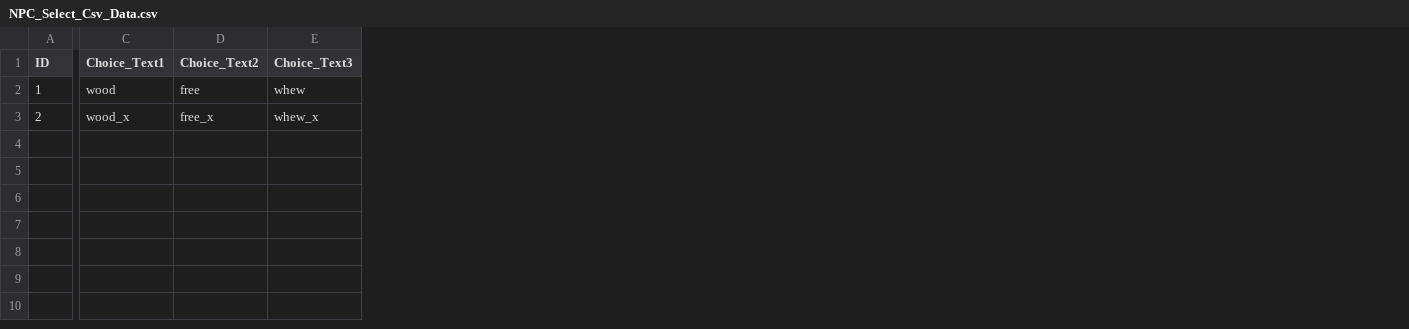
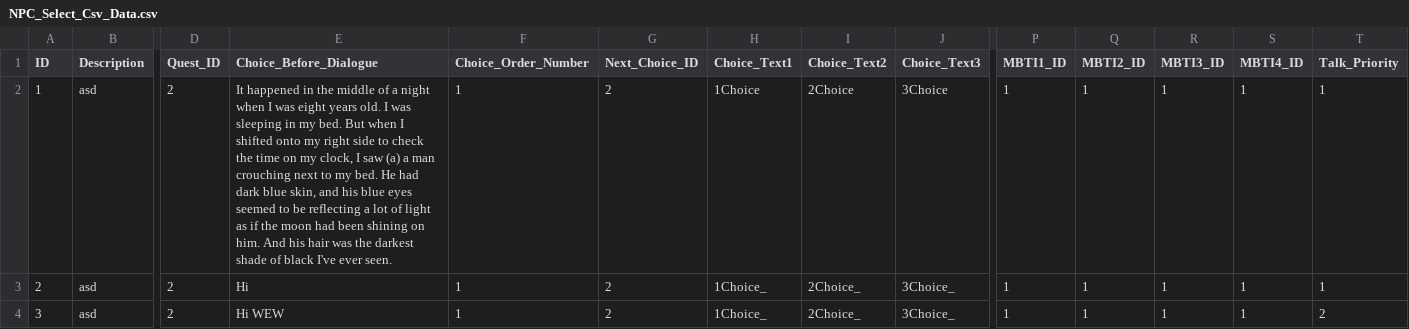
Before and after one commit to junbo-shim/Project_M, a CSV file: ProjectM/Assets/Resources/NPC_Select_Csv_Data.csv, drawn as a sheet; only a part is shown, gaps mark what is left out; addresses are those after the commit; rows hold the shown columns only; the diff covers the shown part only; the diff names each change by its address in the sheet, - before the commit and + after, or states it on an @@ line.

```diff
--- a/ProjectM/Assets/Resources/NPC_Select_Csv_Data.csv
+++ b/ProjectM/Assets/Resources/NPC_Select_Csv_Data.csv
+column B (Description), rows 2-3: asd | asd
+column D (Quest_ID), rows 2-3: 2 | 2
+column E (Choice_Before_Dialogue), rows 2-3: It happened in the middle of a night when I was eight years old. I was sleeping in my bed. But when I shifted onto my right side to check the time on my clock, I saw (a) a man crouching next to my bed. He had dark blue skin, and his blue eyes seemed to be reflecting a lot of light as if the moon had been shining on him. And his hair was the darkest shade of black I've ever seen. | Hi
+column F (Choice_Order_Number), rows 2-3: 1 | 1
+column G (Next_Choice_ID), rows 2-3: 2 | 2
+column P (MBTI1_ID), rows 2-3: 1 | 1
+column Q (MBTI2_ID), rows 2-3: 1 | 1
+column R (MBTI3_ID), rows 2-3: 1 | 1
+column S (MBTI4_ID), rows 2-3: 1 | 1
+column T (Talk_Priority), rows 2-3: 1 | 1
-H2 (Choice_Text1): wood
+H2 (Choice_Text1): 1Choice
-I2 (Choice_Text2): free
+I2 (Choice_Text2): 2Choice
-J2 (Choice_Text3): whew
+J2 (Choice_Text3): 3Choice
-H3 (Choice_Text1): wood_x
+H3 (Choice_Text1): 1Choice_
-I3 (Choice_Text2): free_x
+I3 (Choice_Text2): 2Choice_
-J3 (Choice_Text3): whew_x
+J3 (Choice_Text3): 3Choice_
+row 4: 3 | asd | 2 | Hi WEW | 1 | 2 | 1Choice_ | 2Choice_ | 3Choice_ | 1 | 1 | 1 | 1 | 2
```
Also changed, not shown: 11 edited cells elsewhere in this file, 26 other files.
